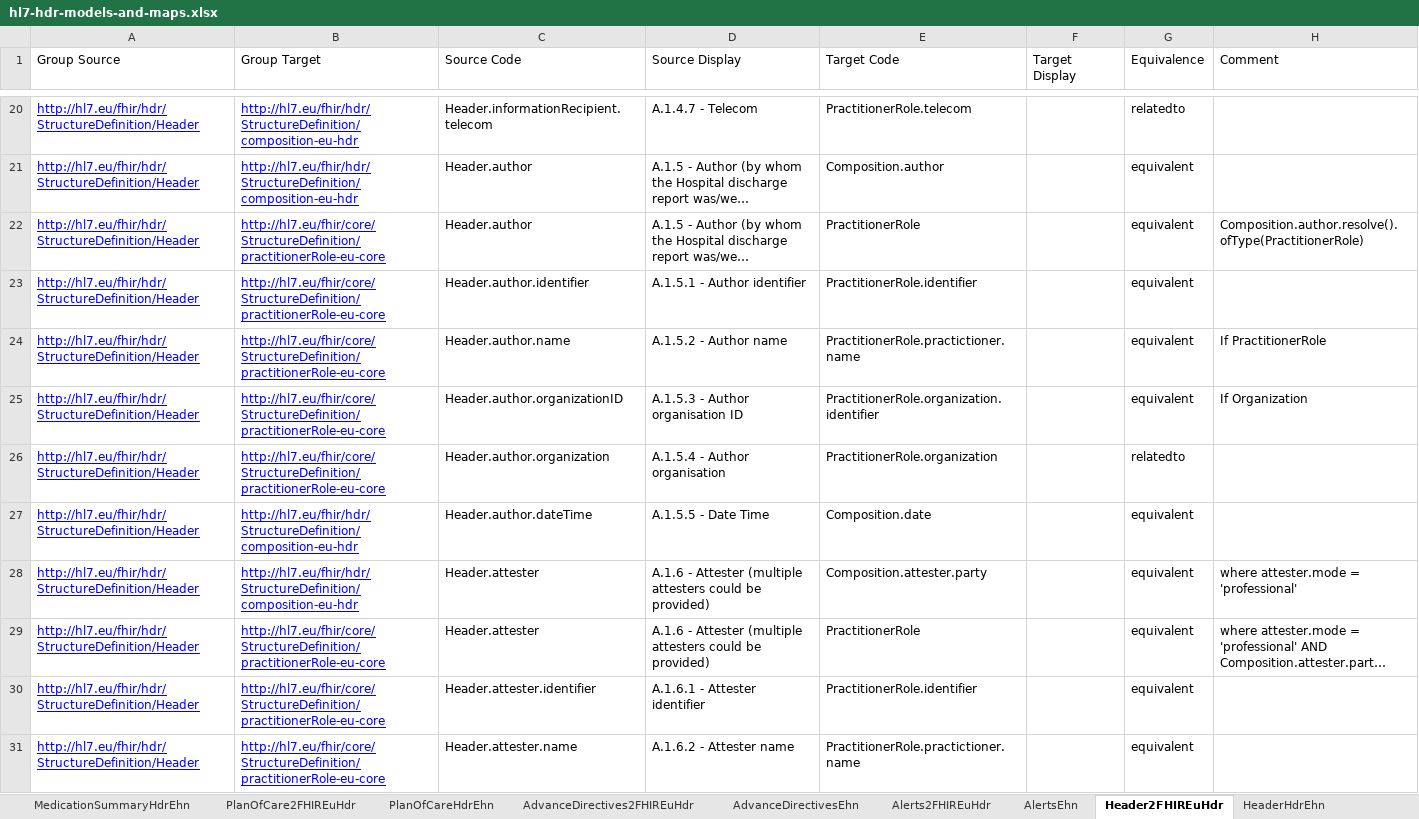
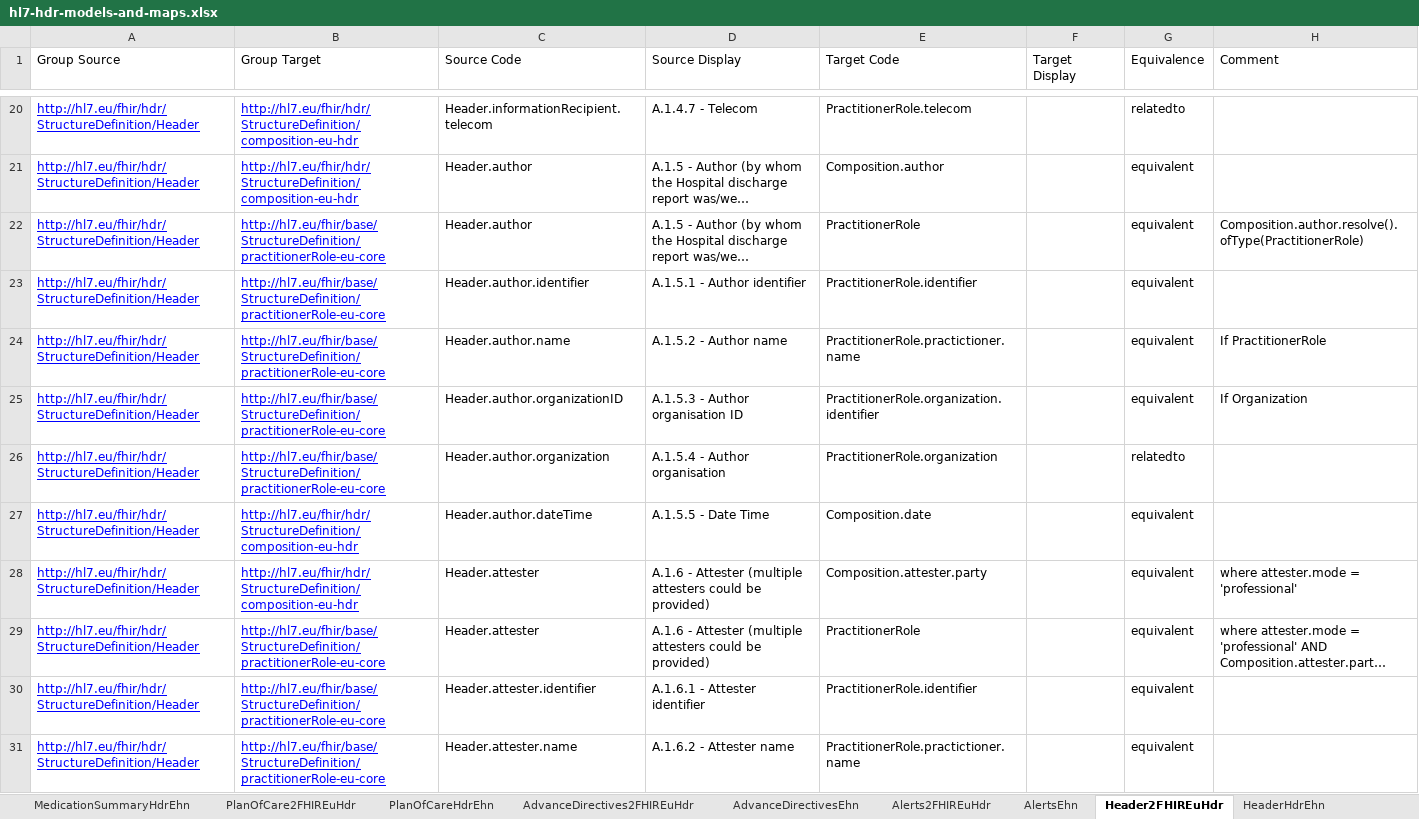
Before and after one commit to hl7-eu/hdr, an Excel workbook: models-src/hl7-hdr-models-and-maps.xlsx, sheet Header2FHIREuHdr, drawn as a sheet; only a part is shown, gaps mark what is left out; long unchanged cells end in …; values as stored, in another font and other column widths than the file's, no borders; the diff covers the shown part only; the diff names each change by its address in the sheet, - before the commit and + after, or states it on an @@ line.

```diff
--- a/models-src/hl7-hdr-models-and-maps.xlsx (sheet Header2FHIREuHdr)
+++ b/models-src/hl7-hdr-models-and-maps.xlsx (sheet Header2FHIREuHdr)
-B22:B26 (Group Target): http://hl7.eu/fhir/core/StructureDefinition/practitionerRole-eu-core
+B22:B26 (Group Target): http://hl7.eu/fhir/base/StructureDefinition/practitionerRole-eu-core
-B29:B31 (Group Target): http://hl7.eu/fhir/core/StructureDefinition/practitionerRole-eu-core
+B29:B31 (Group Target): http://hl7.eu/fhir/base/StructureDefinition/practitionerRole-eu-core
```
Also changed, not shown: 8 edited cells elsewhere in this sheet, sheet Subject2FHIREuHdr, sheet Encounter2FHIREuHdr, sheet PatientHistory2FHIREuHdr, sheet Alerts2FHIREuHdr, 15 other files.
